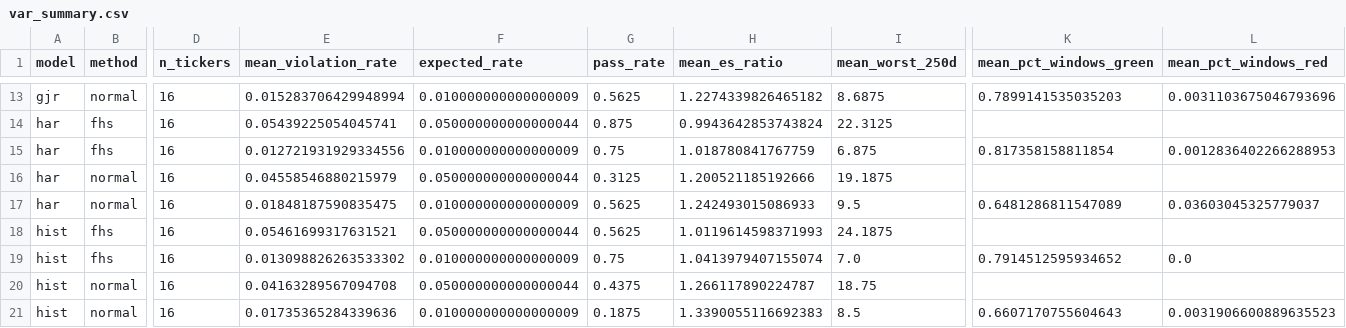
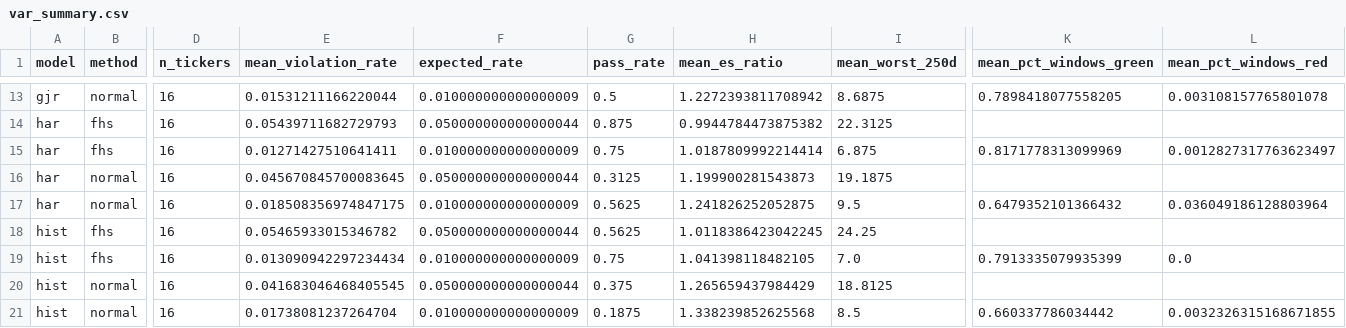
Before and after one commit to tarubee19/vol-var-india, a CSV file: results/var_summary.csv, drawn as a sheet; only a part is shown, gaps mark what is left out; the diff covers the shown part only; the diff names each change by its address in the sheet, - before the commit and + after, or states it on an @@ line.

```diff
--- a/results/var_summary.csv
+++ b/results/var_summary.csv
-E13 (mean_violation_rate): 0.015283706429948994
+E13 (mean_violation_rate): 0.01531211166220044
-G13 (pass_rate): 0.5625
+G13 (pass_rate): 0.5
-H13 (mean_es_ratio): 1.2274339826465182
+H13 (mean_es_ratio): 1.2272393811708942
-K13 (mean_pct_windows_green): 0.7899141535035203
+K13 (mean_pct_windows_green): 0.7898418077558205
-L13 (mean_pct_windows_red): 0.0031103675046793696
+L13 (mean_pct_windows_red): 0.003108157765801078
-E14 (mean_violation_rate): 0.05439225054045741
+E14 (mean_violation_rate): 0.05439711682729793
-H14 (mean_es_ratio): 0.9943642853743824
+H14 (mean_es_ratio): 0.9944784473875382
-E15 (mean_violation_rate): 0.012721931929334556
+E15 (mean_violation_rate): 0.01271427510641411
-H15 (mean_es_ratio): 1.018780841767759
+H15 (mean_es_ratio): 1.0187809992214414
-K15 (mean_pct_windows_green): 0.817358158811854
+K15 (mean_pct_windows_green): 0.8171778313099969
-L15 (mean_pct_windows_red): 0.0012836402266288953
+L15 (mean_pct_windows_red): 0.0012827317763623497
-E16 (mean_violation_rate): 0.04558546880215979
+E16 (mean_violation_rate): 0.045670845700083645
-H16 (mean_es_ratio): 1.200521185192666
+H16 (mean_es_ratio): 1.199900281543873
-E17 (mean_violation_rate): 0.01848187590835475
+E17 (mean_violation_rate): 0.018508356974847175
-H17 (mean_es_ratio): 1.242493015086933
+H17 (mean_es_ratio): 1.241826252052875
-K17 (mean_pct_windows_green): 0.6481286811547089
+K17 (mean_pct_windows_green): 0.6479352101366432
-L17 (mean_pct_windows_red): 0.03603045325779037
+L17 (mean_pct_windows_red): 0.036049186128803964
-E18 (mean_violation_rate): 0.05461699317631521
+E18 (mean_violation_rate): 0.05465933015346782
-H18 (mean_es_ratio): 1.0119614598371993
+H18 (mean_es_ratio): 1.0118386423042245
-I18 (mean_worst_250d): 24.1875
+I18 (mean_worst_250d): 24.25
-E19 (mean_violation_rate): 0.013098826263533302
+E19 (mean_violation_rate): 0.013090942297234434
-H19 (mean_es_ratio): 1.0413979407155074
+H19 (mean_es_ratio): 1.041398118482105
-K19 (mean_pct_windows_green): 0.7914512595934652
+K19 (mean_pct_windows_green): 0.7913335079935399
-E20 (mean_violation_rate): 0.04163289567094708
+E20 (mean_violation_rate): 0.041683046468405545
-G20 (pass_rate): 0.4375
+G20 (pass_rate): 0.375
-H20 (mean_es_ratio): 1.266117890224787
+H20 (mean_es_ratio): 1.265659437984429
-I20 (mean_worst_250d): 18.75
+I20 (mean_worst_250d): 18.8125
-E21 (mean_violation_rate): 0.01735365284339636
+E21 (mean_violation_rate): 0.01738081237264704
-H21 (mean_es_ratio): 1.3390055116692383
+H21 (mean_es_ratio): 1.338239852625568
-K21 (mean_pct_windows_green): 0.6607170755604643
+K21 (mean_pct_windows_green): 0.660337786034442
-L21 (mean_pct_windows_red): 0.0031906600889635523
+L21 (mean_pct_windows_red): 0.0032326315168671855
```
Also changed, not shown: 44 edited cells elsewhere in this file, results/diagnostics.csv, results/loss_by_year.csv, 16 other files.
